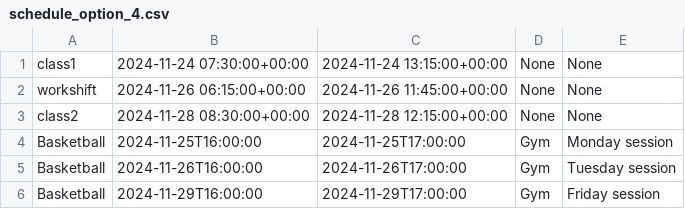
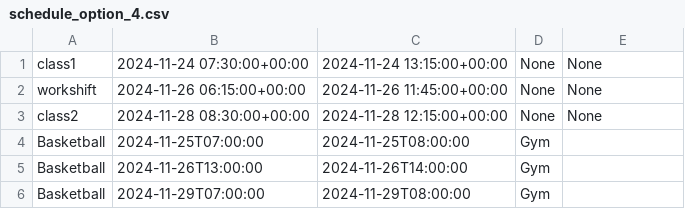
Before and after one commit to rl4658/hackwestern11, a CSV file: backend/possible_schedule_csv/schedule_option_4.csv, drawn as a sheet.

```diff
--- a/backend/possible_schedule_csv/schedule_option_4.csv
+++ b/backend/possible_schedule_csv/schedule_option_4.csv
@@ -3,4 +3,4 @@ workshift,2024-11-26 06:15:00+00:00,2024-11-26 11:45:00+00:00,None,None
 class2,2024-11-28 08:30:00+00:00,2024-11-28 12:15:00+00:00,None,None
-Basketball,2024-11-25T16:00:00,2024-11-25T17:00:00,Gym,Monday session
-Basketball,2024-11-26T16:00:00,2024-11-26T17:00:00,Gym,Tuesday session
-Basketball,2024-11-29T16:00:00,2024-11-29T17:00:00,Gym,Friday session
+Basketball,2024-11-25T07:00:00,2024-11-25T08:00:00,Gym,
+Basketball,2024-11-26T13:00:00,2024-11-26T14:00:00,Gym,
+Basketball,2024-11-29T07:00:00,2024-11-29T08:00:00,Gym,
```
Also changed, not shown: backend/possible_schedule_csv/schedule_option_1.csv, backend/possible_schedule_csv/schedule_option_2.csv, 13 other files.
